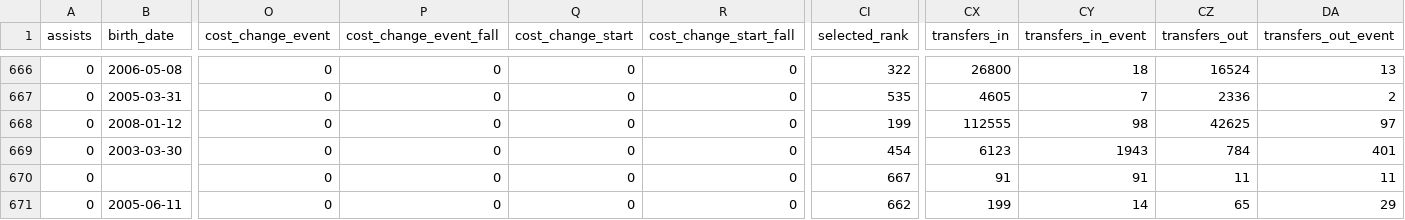
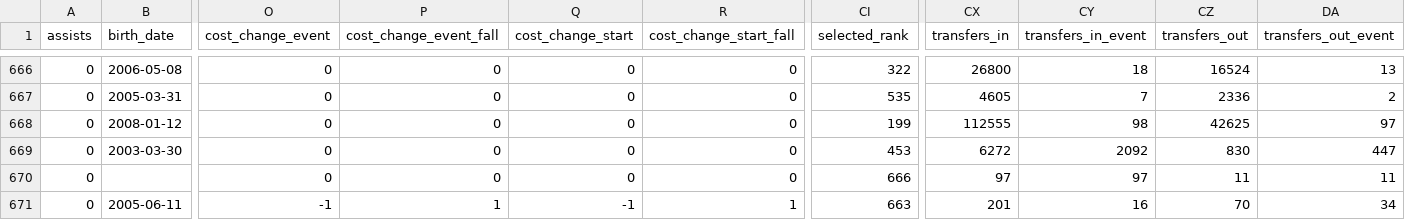
Before and after one commit to justinwaddy/schwaddy-fpl, a CSV file: data/players_raw_2026-27.csv, drawn as a sheet; only a part is shown, gaps mark what is left out; the diff covers the shown part only; the diff names each change by its address in the sheet, - before the commit and + after, or states it on an @@ line.

```diff
--- a/data/players_raw_2026-27.csv
+++ b/data/players_raw_2026-27.csv
-CI669 (selected_rank): 454
+CI669 (selected_rank): 453
-CX669 (transfers_in): 6123
+CX669 (transfers_in): 6272
-CY669 (transfers_in_event): 1943
+CY669 (transfers_in_event): 2092
-CZ669 (transfers_out): 784
+CZ669 (transfers_out): 830
-DA669 (transfers_out_event): 401
+DA669 (transfers_out_event): 447
-CI670 (selected_rank): 667
+CI670 (selected_rank): 666
-CX670 (transfers_in): 91
+CX670 (transfers_in): 97
-CY670 (transfers_in_event): 91
+CY670 (transfers_in_event): 97
-O671 (cost_change_event): 0
+O671 (cost_change_event): -1
-P671 (cost_change_event_fall): 0
+P671 (cost_change_event_fall): 1
-Q671 (cost_change_start): 0
+Q671 (cost_change_start): -1
-R671 (cost_change_start_fall): 0
+R671 (cost_change_start_fall): 1
-CI671 (selected_rank): 662
+CI671 (selected_rank): 663
-CX671 (transfers_in): 199
+CX671 (transfers_in): 201
-CY671 (transfers_in_event): 14
+CY671 (transfers_in_event): 16
-CZ671 (transfers_out): 65
+CZ671 (transfers_out): 70
-DA671 (transfers_out_event): 29
+DA671 (transfers_out_event): 34
```
Also changed, not shown: 10 edited cells elsewhere in this file, data/gws_2026-27.csv, data/injuries_2026-27.csv, 12 other files.
